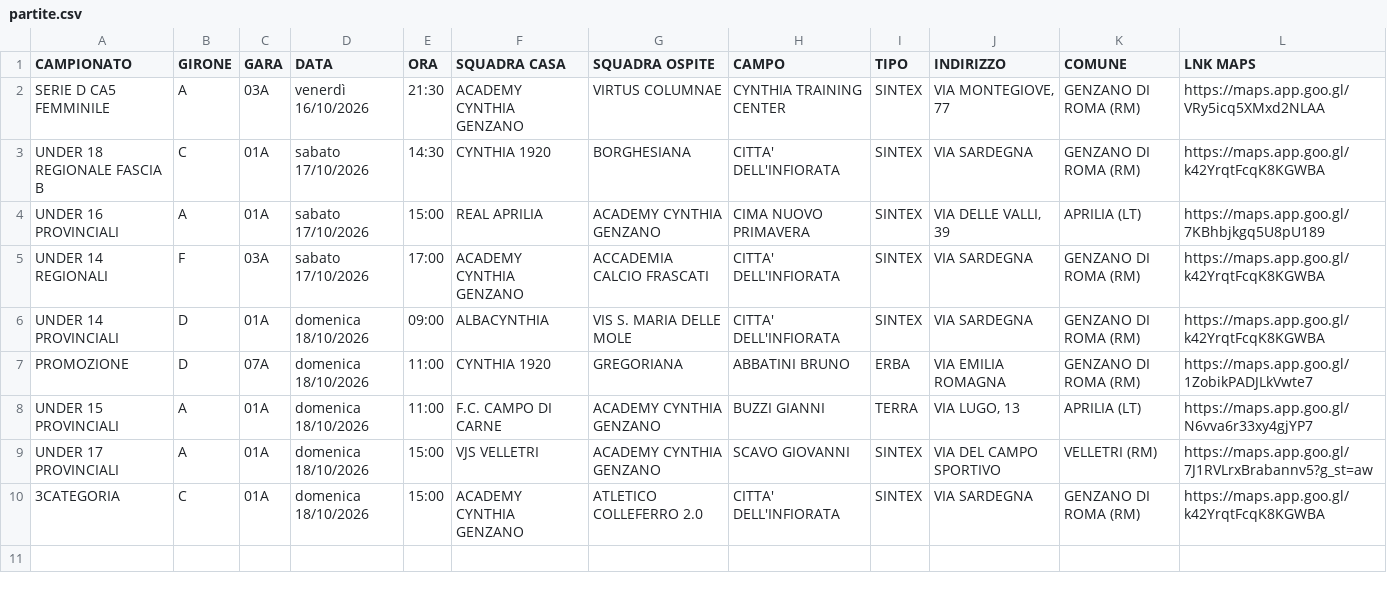
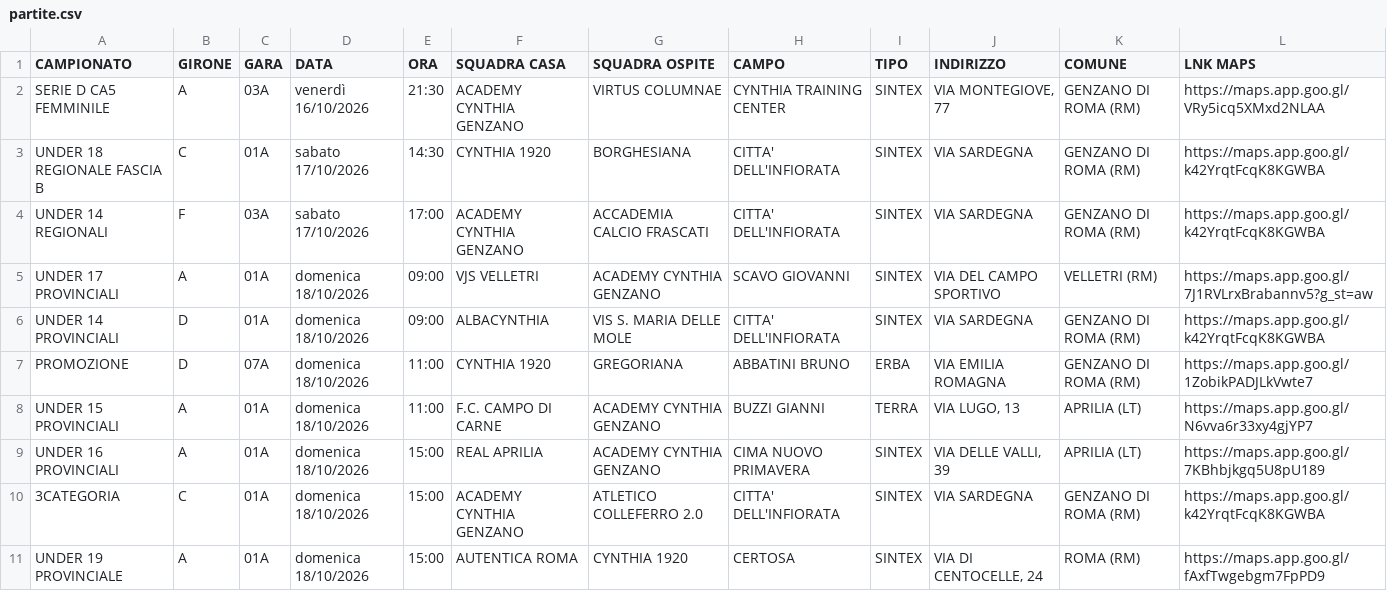
Before and after one commit to pmonaldi68/ProgrammaGareCynthia1920_2026, a CSV file: public/data/partite.csv, drawn as a sheet.

```diff
--- a/public/data/partite.csv
+++ b/public/data/partite.csv
@@ -3,4 +3,4 @@ SERIE D CA5 FEMMINILE,A,03A,venerdì 16/10/2026,21:30,ACADEMY CYNTHIA GENZANO,VI
 UNDER 18 REGIONALE FASCIA B,C,01A,sabato 17/10/2026,14:30,CYNTHIA 1920,BORGHESIANA,CITTA' DELL'INFIORATA,SINTEX,VIA SARDEGNA,GENZANO DI ROMA (RM),https://maps.app.goo.gl/k42YrqtFcqK8KGWBA
-UNDER 16 PROVINCIALI,A,01A,sabato 17/10/2026,15:00,REAL APRILIA,ACADEMY CYNTHIA GENZANO,CIMA NUOVO PRIMAVERA,SINTEX,"VIA DELLE VALLI, 39",APRILIA (LT),https://maps.app.goo.gl/7KBhbjkgq5U8pU189
 UNDER 14 REGIONALI,F,03A,sabato 17/10/2026,17:00,ACADEMY CYNTHIA GENZANO,ACCADEMIA CALCIO FRASCATI,CITTA' DELL'INFIORATA,SINTEX,VIA SARDEGNA,GENZANO DI ROMA (RM),https://maps.app.goo.gl/k42YrqtFcqK8KGWBA
+UNDER 17 PROVINCIALI,A,01A,domenica 18/10/2026,09:00,VJS VELLETRI,ACADEMY CYNTHIA GENZANO,SCAVO GIOVANNI,SINTEX,VIA DEL CAMPO SPORTIVO,VELLETRI (RM),https://maps.app.goo.gl/7J1RVLrxBrabannv5?g_st=aw
 UNDER 14 PROVINCIALI,D,01A,domenica 18/10/2026,09:00,ALBACYNTHIA,VIS S. MARIA DELLE MOLE,CITTA' DELL'INFIORATA,SINTEX,VIA SARDEGNA,GENZANO DI ROMA (RM),https://maps.app.goo.gl/k42YrqtFcqK8KGWBA
@@ -8,3 +8,4 @@ PROMOZIONE,D,07A,domenica 18/10/2026,11:00,CYNTHIA 1920,GREGORIANA,ABBATINI BRUN
 UNDER 15 PROVINCIALI,A,01A,domenica 18/10/2026,11:00,F.C. CAMPO DI CARNE,ACADEMY CYNTHIA GENZANO,BUZZI GIANNI,TERRA,"VIA LUGO, 13",APRILIA (LT),https://maps.app.goo.gl/N6vva6r33xy4gjYP7
-UNDER 17 PROVINCIALI,A,01A,domenica 18/10/2026,15:00,VJS VELLETRI,ACADEMY CYNTHIA GENZANO,SCAVO GIOVANNI,SINTEX,VIA DEL CAMPO SPORTIVO,VELLETRI (RM),https://maps.app.goo.gl/7J1RVLrxBrabannv5?g_st=aw
+UNDER 16 PROVINCIALI,A,01A,domenica 18/10/2026,15:00,REAL APRILIA,ACADEMY CYNTHIA GENZANO,CIMA NUOVO PRIMAVERA,SINTEX,"VIA DELLE VALLI, 39",APRILIA (LT),https://maps.app.goo.gl/7KBhbjkgq5U8pU189
 3CATEGORIA,C,01A,domenica 18/10/2026,15:00,ACADEMY CYNTHIA GENZANO,ATLETICO COLLEFERRO 2.0,CITTA' DELL'INFIORATA,SINTEX,VIA SARDEGNA,GENZANO DI ROMA (RM),https://maps.app.goo.gl/k42YrqtFcqK8KGWBA
+UNDER 19 PROVINCIALE,A,01A,domenica 18/10/2026,15:00,AUTENTICA ROMA,CYNTHIA 1920,CERTOSA,SINTEX,"VIA DI CENTOCELLE, 24",ROMA (RM),https://maps.app.goo.gl/fAxfTwgebgm7FpPD9
```
